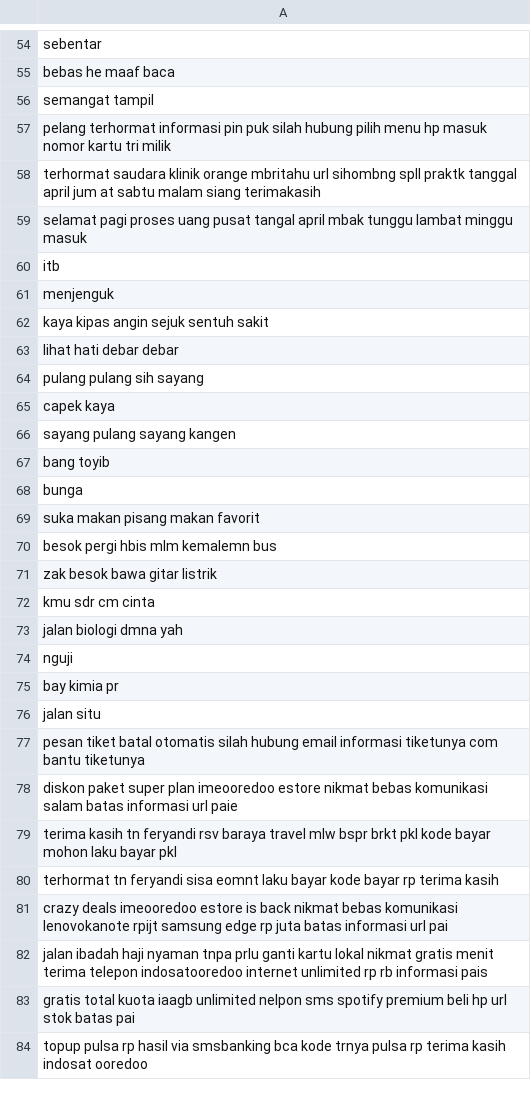
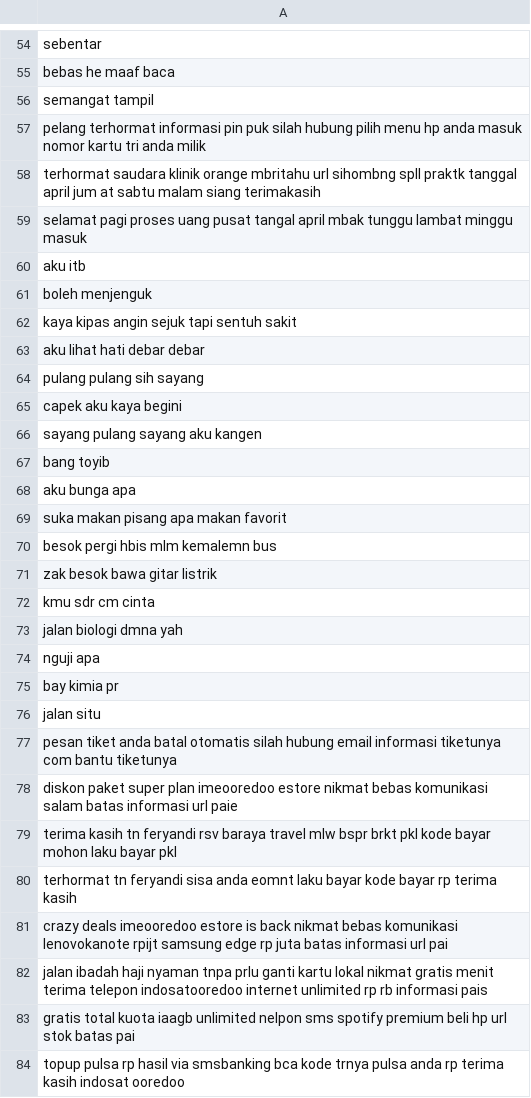
Before and after one commit to dininta/SpamFiltering, a CSV file: Spam Filtering/PreprocessNotSpam.csv, drawn as a sheet; only a part is shown, gaps mark what is left out; the diff covers the shown part only.

```diff
--- a/Spam Filtering/PreprocessNotSpam.csv
+++ b/Spam Filtering/PreprocessNotSpam.csv
@@ -56,15 +56,15 @@ bebas he maaf baca
 semangat tampil
-pelang terhormat informasi pin puk silah hubung pilih menu hp masuk nomor kartu tri milik
+pelang terhormat informasi pin puk silah hubung pilih menu hp anda masuk nomor kartu tri anda milik
 terhormat saudara klinik orange mbritahu url sihombng spll praktk tanggal april jum at sabtu malam siang terimakasih
 selamat pagi proses uang pusat tangal april mbak tunggu lambat minggu masuk
-itb
-menjenguk
-kaya kipas angin sejuk sentuh sakit
-lihat hati debar debar
+aku itb
+boleh menjenguk
+kaya kipas angin sejuk tapi sentuh sakit
+aku lihat hati debar debar
 pulang pulang sih sayang
-capek kaya
-sayang pulang sayang kangen
+capek aku kaya begini
+sayang pulang sayang aku kangen
 bang toyib
-bunga
-suka makan pisang makan favorit
+aku bunga apa
+suka makan pisang apa makan favorit
 besok pergi hbis mlm kemalemn bus
@@ -73,9 +73,9 @@ kmu sdr cm cinta
 jalan biologi dmna yah
-nguji
+nguji apa
 bay kimia pr
 jalan situ
-pesan tiket batal otomatis silah hubung email informasi tiketunya com bantu tiketunya
+pesan tiket anda batal otomatis silah hubung email informasi tiketunya com bantu tiketunya
 diskon paket super plan imeooredoo estore nikmat bebas komunikasi salam batas informasi url paie
 terima kasih tn feryandi rsv baraya travel mlw bspr brkt pkl kode bayar mohon laku bayar pkl
-terhormat tn feryandi sisa eomnt laku bayar kode bayar rp terima kasih
+terhormat tn feryandi sisa anda eomnt laku bayar kode bayar rp terima kasih
 crazy deals imeooredoo estore is back nikmat bebas komunikasi lenovokanote rpijt samsung edge rp juta batas informasi url pai
@@ -83,2 +83,2 @@ jalan ibadah haji nyaman tnpa prlu ganti kartu lokal nikmat gratis menit terima
 gratis total kuota iaagb unlimited nelpon sms spotify premium beli hp url stok batas pai
-topup pulsa rp hasil via smsbanking bca kode trnya pulsa rp terima kasih indosat ooredoo
+topup pulsa rp hasil via smsbanking bca kode trnya pulsa anda rp terima kasih indosat ooredoo
```
Also changed, not shown: 130 edited cells elsewhere in this file, Spam Filtering/PreprocessSpam.csv, Spam Filtering/Token.csv, 6 other files.
